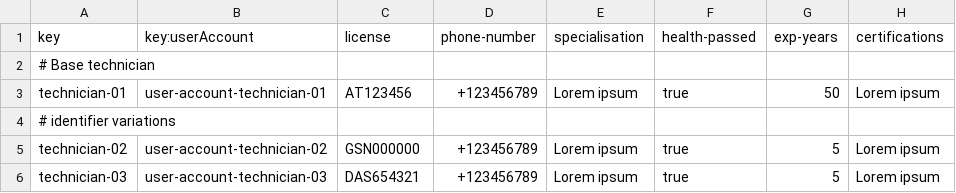
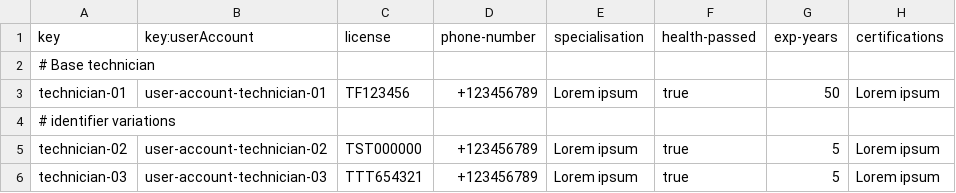
Before and after one commit to mquirosq/Acme-ANS-D04, a CSV file: src/main/resources/WEB-INF/data/sample/technician.csv, drawn as a sheet.

```diff
--- a/src/main/resources/WEB-INF/data/sample/technician.csv
+++ b/src/main/resources/WEB-INF/data/sample/technician.csv
@@ -2,5 +2,5 @@ key,key:userAccount,license,phone-number,specialisation,health-passed,exp-years,
 # Base technician
-technician-01,user-account-technician-01,AT123456,+123456789,"Lorem ipsum",true,50,"Lorem ipsum"
+technician-01,user-account-technician-01,TF123456,+123456789,"Lorem ipsum",true,50,"Lorem ipsum"
 # identifier variations
-technician-02,user-account-technician-02,GSN000000,+123456789,"Lorem ipsum",true,5,"Lorem ipsum"
-technician-03,user-account-technician-03,DAS654321,+123456789,"Lorem ipsum",true,5,"Lorem ipsum"
+technician-02,user-account-technician-02,TST000000,+123456789,"Lorem ipsum",true,5,"Lorem ipsum"
+technician-03,user-account-technician-03,TTT654321,+123456789,"Lorem ipsum",true,5,"Lorem ipsum"
```
Also changed, not shown: src/main/resources/WEB-INF/data/sample/maintenance-record.csv, src/main/resources/WEB-INF/data/sample/task-record.csv, 1 other file.
